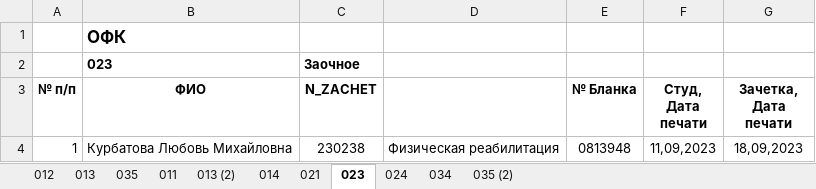
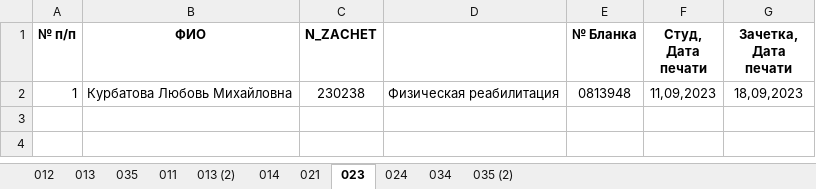
Before and after one commit to Valtroel/data-sharer, an Excel workbook: data/1/ОФК/!печать/З/!все группы заочного для печати ОФК.xlsx, sheet 023, drawn as a sheet; values as stored, in another font and other column widths than the file's, no borders; the diff names each change by its address in the sheet, - before the commit and + after, or states it on an @@ line.

```diff
--- a/data/1/ОФК/!печать/З/!все группы заочного для печати ОФК.xlsx (sheet 023)
+++ b/data/1/ОФК/!печать/З/!все группы заочного для печати ОФК.xlsx (sheet 023)
-row 1:  | ОФК
-row 2:  | 023 | Заочное
```
Also changed, not shown: sheet 034, sheet 024, sheet 021, sheet 035 (2), sheet 013, sheet 014, 4 more sheets, data/1/МСТиГ/!печать/Д/Номера зачеток дфпо 1 курс.xlsx, data/1/МСТиГ/!печать/З/!все группы заочного для печати.xlsx, 27 other files.
